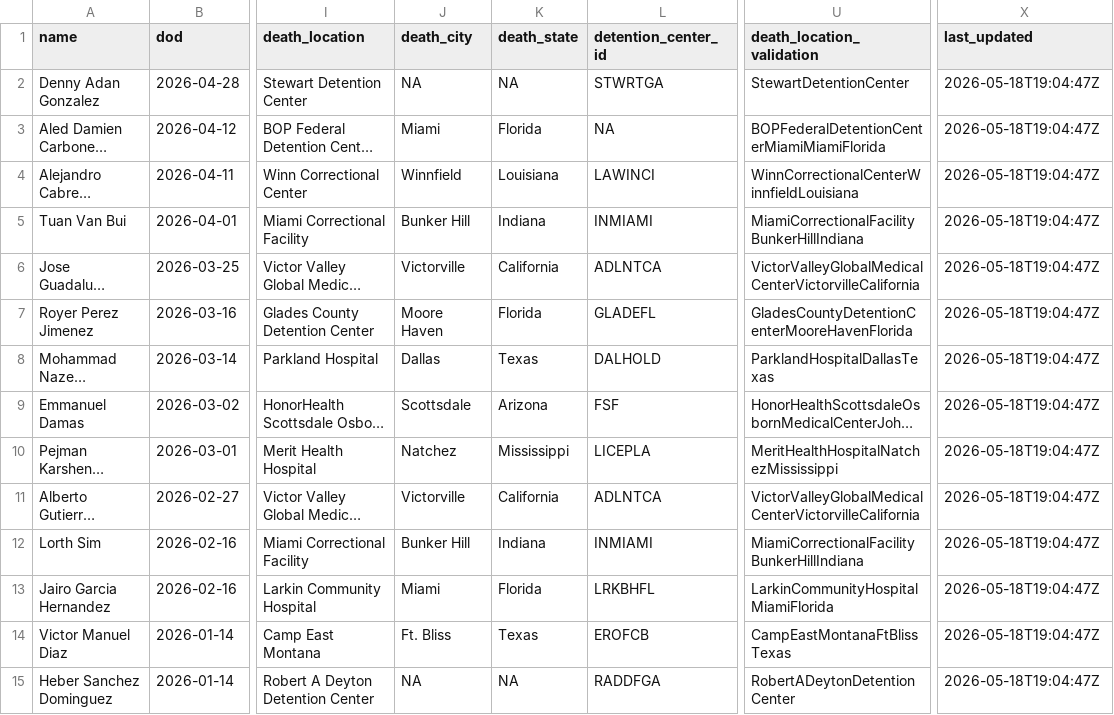
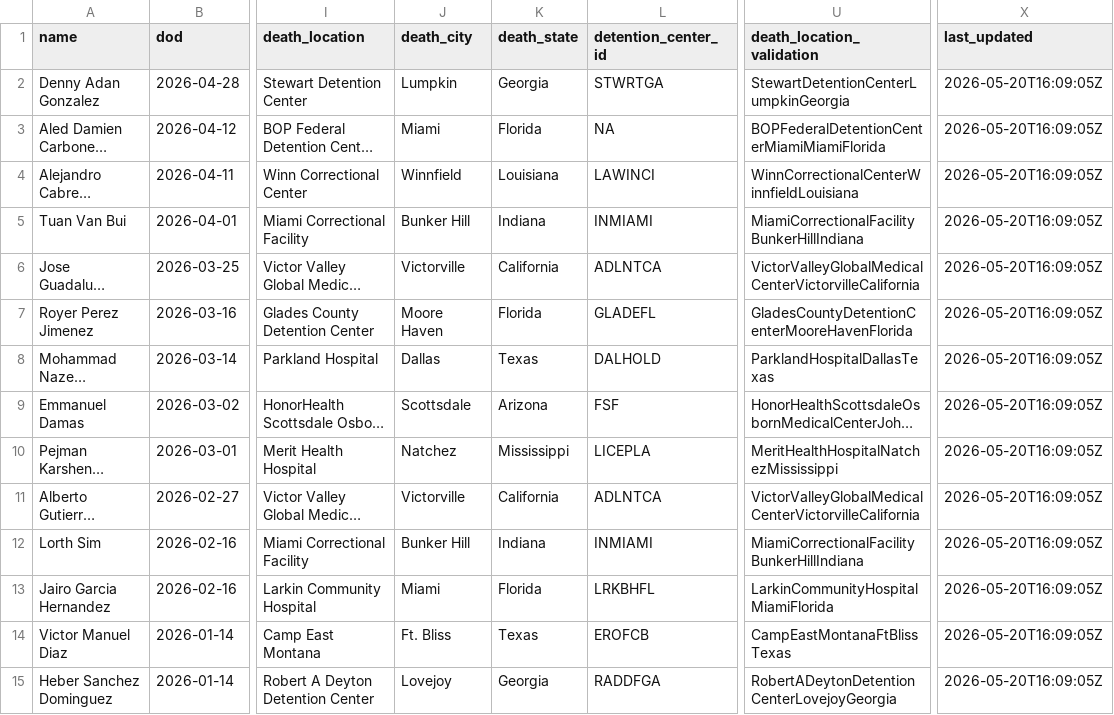
Before and after one commit to uclalawbehindbars/ICE_custody_mortality, a CSV file: Data/Processed/ice_deaths_double_unvalidated.csv, drawn as a sheet; only a part is shown, gaps mark what is left out; long unchanged cells end in …; the diff covers the shown part only; the diff names each change by its address in the sheet, - before the commit and + after, or states it on an @@ line.

Commit message:
trying to revise - issues w/ config and validation script

```diff
--- a/Data/Processed/ice_deaths_double_unvalidated.csv
+++ b/Data/Processed/ice_deaths_double_unvalidated.csv
-J2 (death_city): NA
+J2 (death_city): Lumpkin
-K2 (death_state): NA
+K2 (death_state): Georgia
-U2 (death_location_validation): StewartDetentionCenter
+U2 (death_location_validation): StewartDetentionCenterLumpkinGeorgia
-X2:X15 (last_updated): 2026-05-18T19:04:47Z
+X2:X15 (last_updated): 2026-05-20T16:09:05Z
-J15 (death_city): NA
+J15 (death_city): Lovejoy
-K15 (death_state): NA
+K15 (death_state): Georgia
-U15 (death_location_validation): RobertADeytonDetentionCenter
+U15 (death_location_validation): RobertADeytonDetentionCenterLovejoyGeorgia
```
Also changed, not shown: 99 edited cells elsewhere in this file, Data/Processed/ice_deaths_unvalidated_code_red.csv, Data/Processed/ice_deaths_unvalidated_foia.csv, 5 other files.
